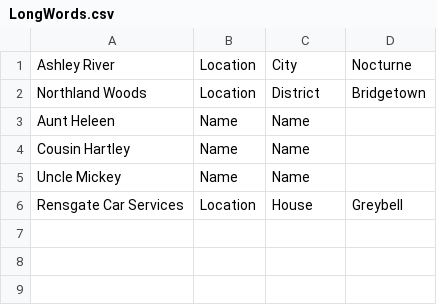
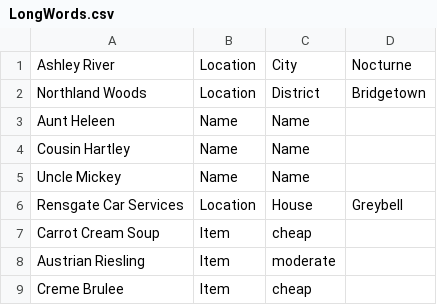
Before and after one commit to trxquilmage/Bachelor, a CSV file: BachelorThese/Assets/Data/002/LongWords.csv, drawn as a sheet; the diff names each change by its address in the sheet, - before the commit and + after, or states it on an @@ line.

```diff
--- a/BachelorThese/Assets/Data/002/LongWords.csv
+++ b/BachelorThese/Assets/Data/002/LongWords.csv
+row 7: Carrot Cream Soup | Item | cheap
+row 8: Austrian Riesling | Item | moderate
+row 9: Creme Brulee | Item | cheap
```
Also changed, not shown: BachelorThese/Assets/Data/002/Questions.csv, BachelorThese/Assets/Data/002/Words.csv, 16 other files.
